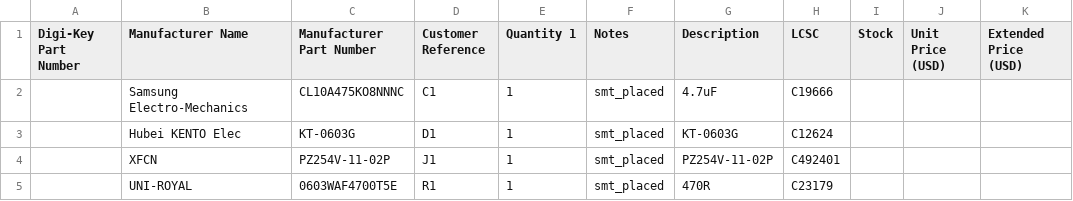
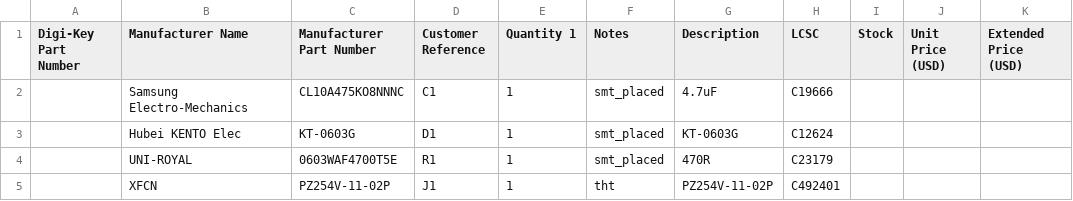
Before and after one commit to Hive-RSI-Lab/hive-hwde, a CSV file: boards/hwde-led-test/fab/hwde-led-test_BOM_digikey.csv, drawn as a sheet; removed rows and columns are numbered as before the commit, all else as after; the diff names each change by its address in the sheet, - before the commit and + after, or states it on an @@ line.

```diff
--- a/boards/hwde-led-test/fab/hwde-led-test_BOM_digikey.csv
+++ b/boards/hwde-led-test/fab/hwde-led-test_BOM_digikey.csv
-row 4:  | XFCN | PZ254V-11-02P | J1 | 1 | smt_placed | PZ254V-11-02P | C492401
+row 5:  | XFCN | PZ254V-11-02P | J1 | 1 | tht | PZ254V-11-02P | C492401
```
Also changed, not shown: boards/hwde-led-test/fab/BOM-full.csv, boards/hwde-led-test/fab/hwde-led-test_BOM_mouser.csv, 10 other files.
